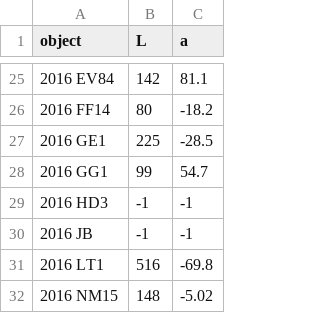
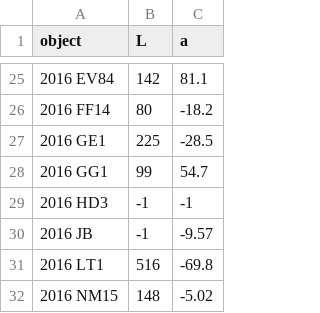
Before and after one commit to mehulghosal/small-neo-lightcurves, a CSV file: star_parameters.csv, drawn as a sheet; only a part is shown, gaps mark what is left out.

```diff
--- a/star_parameters.csv
+++ b/star_parameters.csv
@@ -29,3 +29,3 @@ object,L,a
 2016 HD3,-1,-1
-2016 JB,-1,-1
+2016 JB,-1, -9.57
 2016 LT1,516,-69.8
```
Also changed, not shown: 56 other files.
